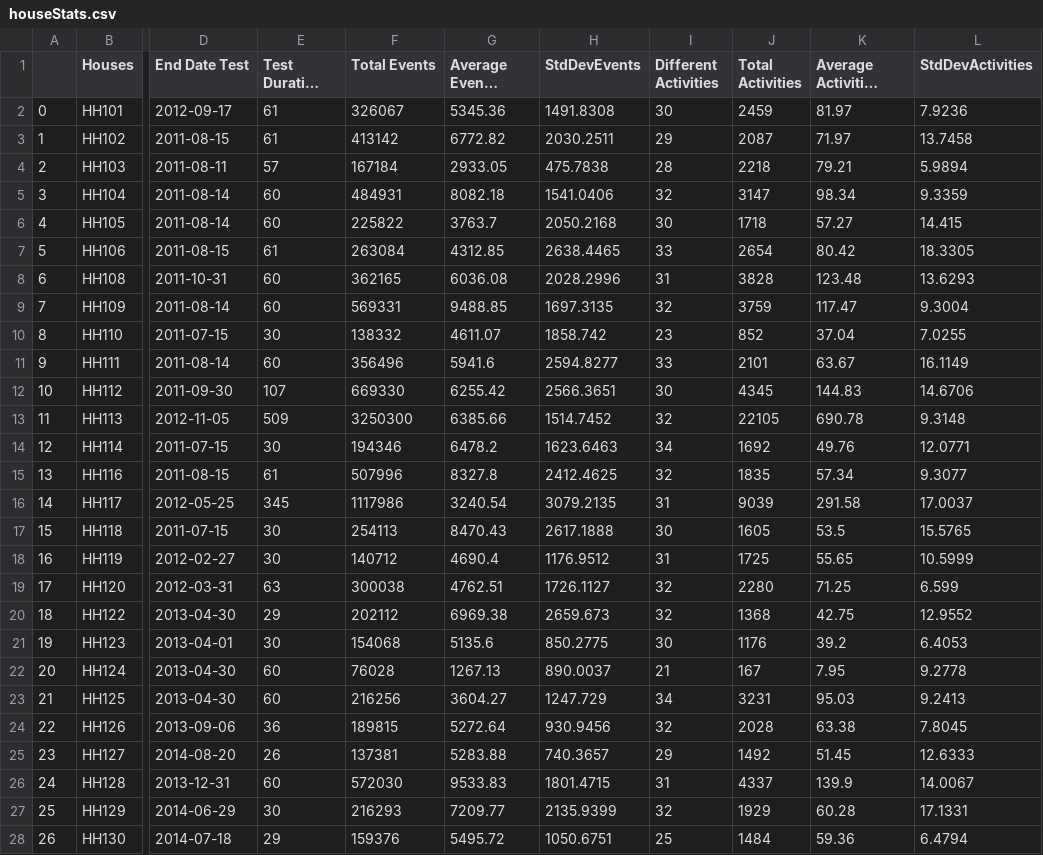
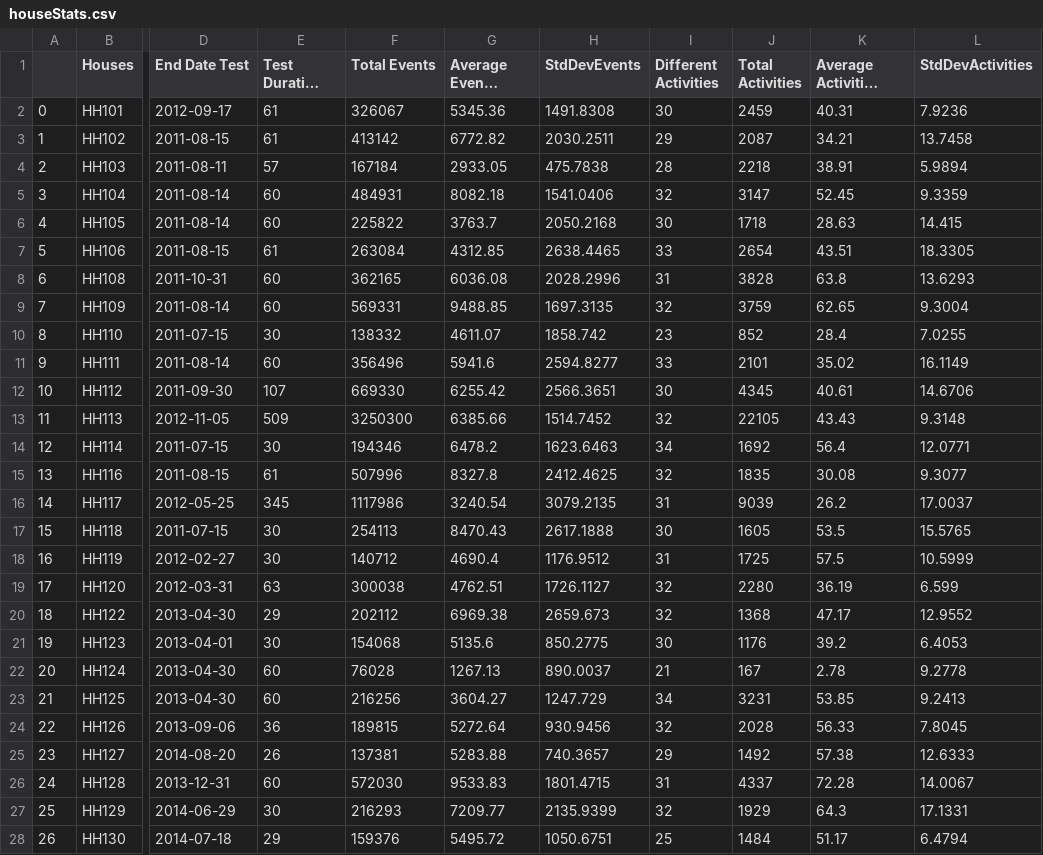
Before and after one commit to FerraraMarco/Casas, a CSV file: houseStats.csv, drawn as a sheet; only a part is shown, gaps mark what is left out; long unchanged cells end in …; the diff names each change by its address in the sheet, - before the commit and + after, or states it on an @@ line.

Commit message:
fix (houseStats.csv Average Activities (days))

```diff
--- a/houseStats.csv
+++ b/houseStats.csv
-K2 (Average Activities (days)): 81.97
+K2 (Average Activities (days)): 40.31
-K3 (Average Activities (days)): 71.97
+K3 (Average Activities (days)): 34.21
-K4 (Average Activities (days)): 79.21
+K4 (Average Activities (days)): 38.91
-K5 (Average Activities (days)): 98.34
+K5 (Average Activities (days)): 52.45
-K6 (Average Activities (days)): 57.27
+K6 (Average Activities (days)): 28.63
-K7 (Average Activities (days)): 80.42
+K7 (Average Activities (days)): 43.51
-K8 (Average Activities (days)): 123.48
+K8 (Average Activities (days)): 63.8
-K9 (Average Activities (days)): 117.47
+K9 (Average Activities (days)): 62.65
-K10 (Average Activities (days)): 37.04
+K10 (Average Activities (days)): 28.4
-K11 (Average Activities (days)): 63.67
+K11 (Average Activities (days)): 35.02
-K12 (Average Activities (days)): 144.83
+K12 (Average Activities (days)): 40.61
-K13 (Average Activities (days)): 690.78
+K13 (Average Activities (days)): 43.43
-K14 (Average Activities (days)): 49.76
+K14 (Average Activities (days)): 56.4
-K15 (Average Activities (days)): 57.34
+K15 (Average Activities (days)): 30.08
-K16 (Average Activities (days)): 291.58
+K16 (Average Activities (days)): 26.2
-K18 (Average Activities (days)): 55.65
+K18 (Average Activities (days)): 57.5
-K19 (Average Activities (days)): 71.25
+K19 (Average Activities (days)): 36.19
-K20 (Average Activities (days)): 42.75
+K20 (Average Activities (days)): 47.17
-K22 (Average Activities (days)): 7.95
+K22 (Average Activities (days)): 2.78
-K23 (Average Activities (days)): 95.03
+K23 (Average Activities (days)): 53.85
-K24 (Average Activities (days)): 63.38
+K24 (Average Activities (days)): 56.33
-K25 (Average Activities (days)): 51.45
+K25 (Average Activities (days)): 57.38
-K26 (Average Activities (days)): 139.9
+K26 (Average Activities (days)): 72.28
-K27 (Average Activities (days)): 60.28
+K27 (Average Activities (days)): 64.3
-K28 (Average Activities (days)): 59.36
+K28 (Average Activities (days)): 51.17
```
